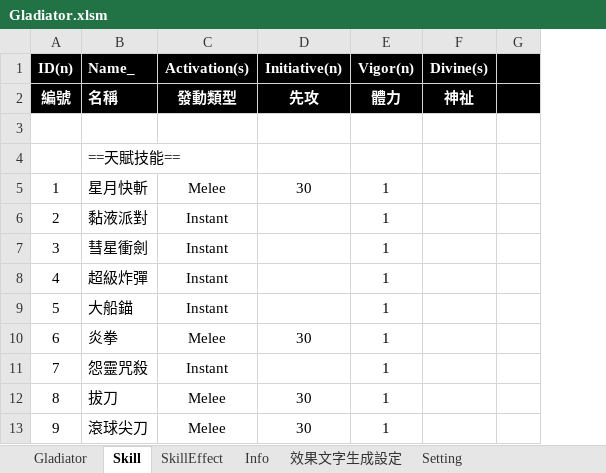
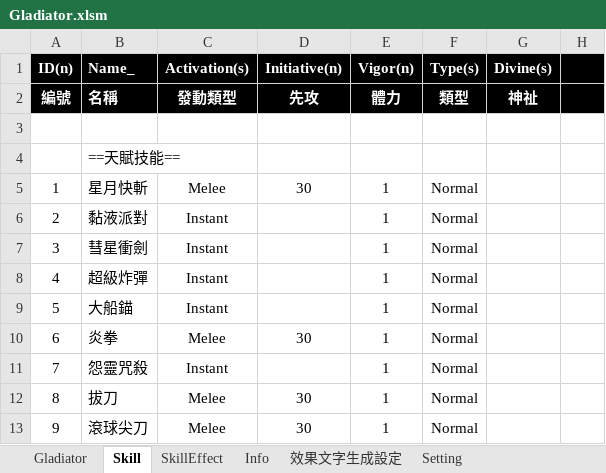
Before and after one commit to pixiesfordev/gladiators, an Excel workbook: Design/Gladiator.xlsm, sheet Skill, drawn as a sheet; only a part is shown; values as stored, in another font and other column widths than the file's, no borders; the diff names each change by its address in the sheet, - before the commit and + after, or states it on an @@ line.

Commit message:
Skill表新增欄位SkillType

```diff
--- a/Design/Gladiator.xlsm (sheet Skill)
+++ b/Design/Gladiator.xlsm (sheet Skill)
+column F (Type(s)), rows 2-13: 類型 |  |  | Normal | Normal | Normal | Normal | Normal | Normal | Normal | Normal | Normal
```
Also changed, not shown: sheet Setting, 2 other files.
